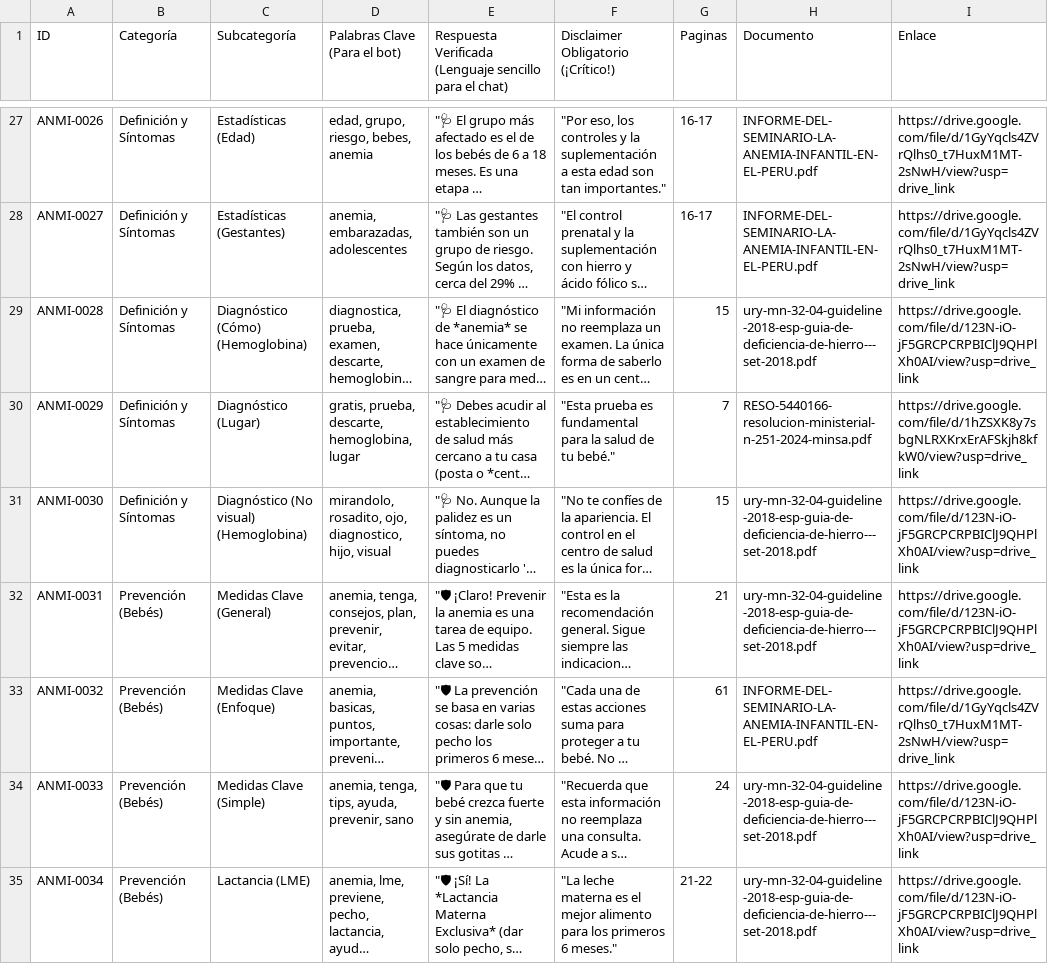
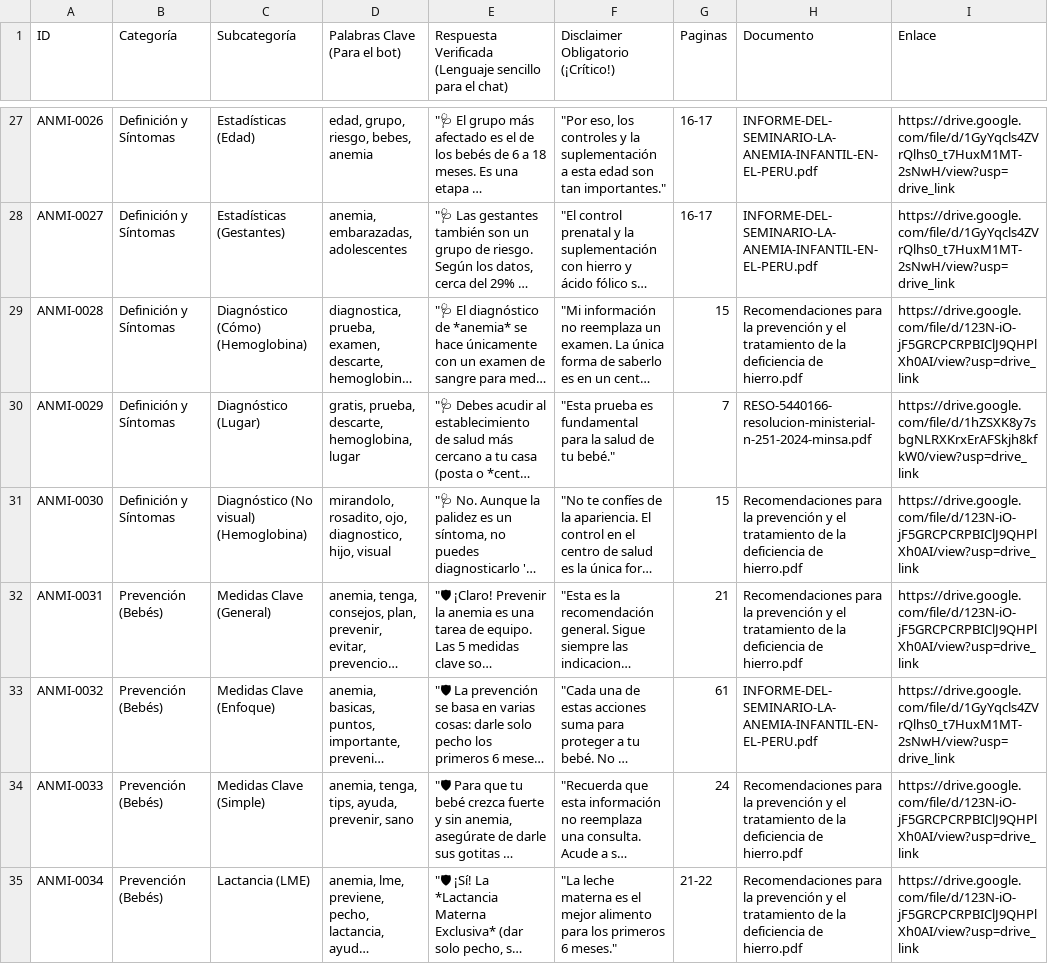
Before and after one commit to aresrc/whatsapp-anmi, a CSV file: data/motor_conocimientos_v2.csv, drawn as a sheet; only a part is shown, gaps mark what is left out; long unchanged cells end in …; the diff covers the shown part only; the diff names each change by its address in the sheet, - before the commit and + after, or states it on an @@ line.

```diff
--- a/data/motor_conocimientos_v2.csv
+++ b/data/motor_conocimientos_v2.csv
-H29 (Documento): ury-mn-32-04-guideline-2018-esp-guia-de-deficiencia-de-hierro---set-2018.pdf
+H29 (Documento): Recomendaciones para la prevención y el tratamiento de la deficiencia de hierro.pdf
-H31:H32 (Documento): ury-mn-32-04-guideline-2018-esp-guia-de-deficiencia-de-hierro---set-2018.pdf
+H31:H32 (Documento): Recomendaciones para la prevención y el tratamiento de la deficiencia de hierro.pdf
-H34:H35 (Documento): ury-mn-32-04-guideline-2018-esp-guia-de-deficiencia-de-hierro---set-2018.pdf
+H34:H35 (Documento): Recomendaciones para la prevención y el tratamiento de la deficiencia de hierro.pdf
```
Also changed, not shown: 89 edited cells elsewhere in this file, 9 other files.
